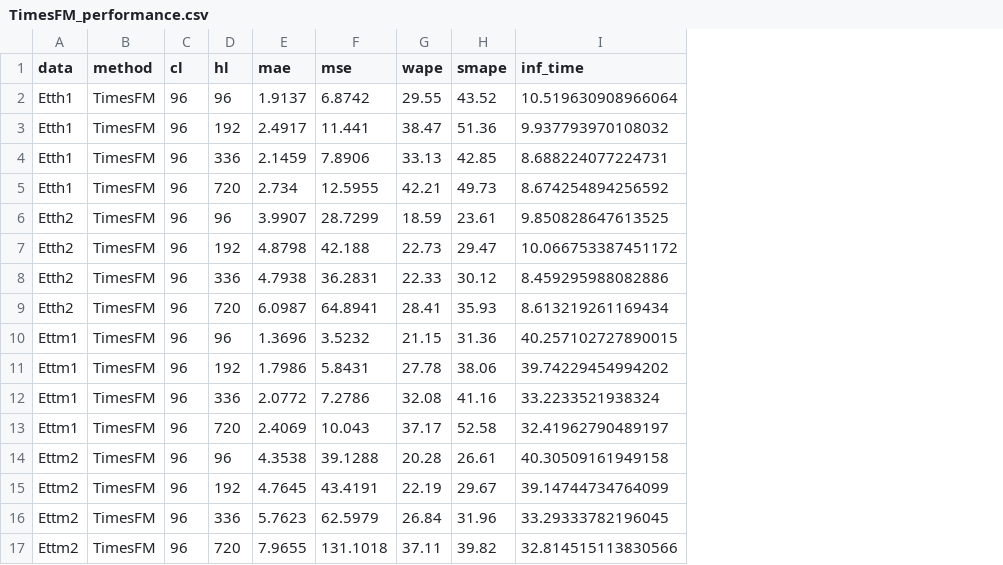
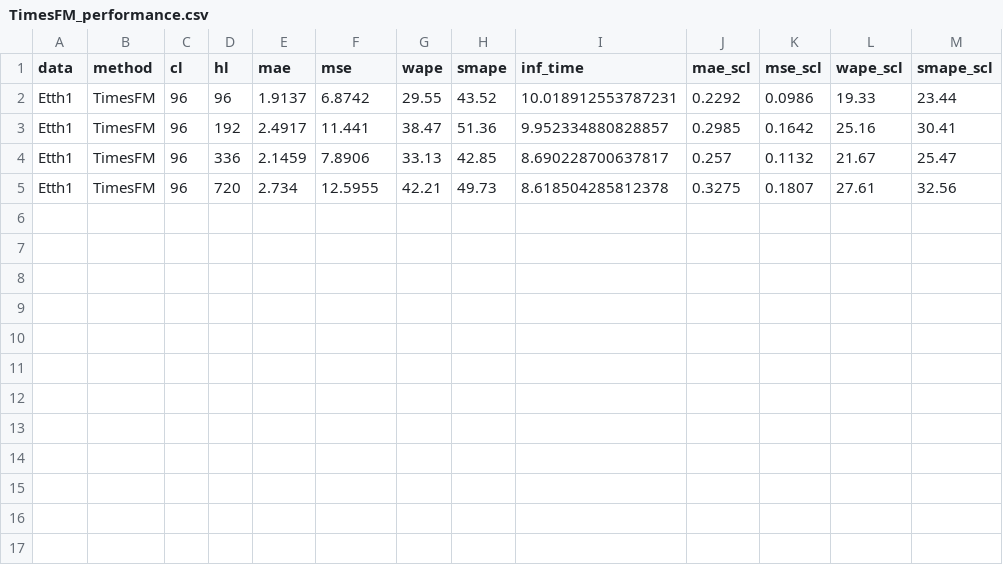
Before and after one commit to wayne0831/TSFM, a CSV file: results/performance/TimesFM/TimesFM_performance.csv, drawn as a sheet; removed rows and columns are numbered as before the commit, all else as after; the diff names each change by its address in the sheet, - before the commit and + after, or states it on an @@ line.

```diff
--- a/results/performance/TimesFM/TimesFM_performance.csv
+++ b/results/performance/TimesFM/TimesFM_performance.csv
+column J (mae_scl), rows 2-5: 0.2292 | 0.2985 | 0.257 | 0.3275
+column K (mse_scl), rows 2-5: 0.0986 | 0.1642 | 0.1132 | 0.1807
+column L (wape_scl), rows 2-5: 19.33 | 25.16 | 21.67 | 27.61
+column M (smape_scl), rows 2-5: 23.44 | 30.41 | 25.47 | 32.56
-I2 (inf_time): 10.519630908966064
+I2 (inf_time): 10.018912553787231
-I3 (inf_time): 9.937793970108032
+I3 (inf_time): 9.952334880828857
-I4 (inf_time): 8.688224077224731
+I4 (inf_time): 8.690228700637817
-I5 (inf_time): 8.674254894256592
+I5 (inf_time): 8.618504285812378
-row 6: Etth2 | TimesFM | 96 | 96 | 3.9907 | 28.7299 | 18.59 | 23.61 | 9.850828647613525
-row 7: Etth2 | TimesFM | 96 | 192 | 4.8798 | 42.188 | 22.73 | 29.47 | 10.066753387451172
-row 8: Etth2 | TimesFM | 96 | 336 | 4.7938 | 36.2831 | 22.33 | 30.12 | 8.459295988082886
-row 9: Etth2 | TimesFM | 96 | 720 | 6.0987 | 64.8941 | 28.41 | 35.93 | 8.613219261169434
-row 10: Ettm1 | TimesFM | 96 | 96 | 1.3696 | 3.5232 | 21.15 | 31.36 | 40.257102727890015
-row 11: Ettm1 | TimesFM | 96 | 192 | 1.7986 | 5.8431 | 27.78 | 38.06 | 39.74229454994202
-row 12: Ettm1 | TimesFM | 96 | 336 | 2.0772 | 7.2786 | 32.08 | 41.16 | 33.2233521938324
-row 13: Ettm1 | TimesFM | 96 | 720 | 2.4069 | 10.043 | 37.17 | 52.58 | 32.41962790489197
-row 14: Ettm2 | TimesFM | 96 | 96 | 4.3538 | 39.1288 | 20.28 | 26.61 | 40.30509161949158
-row 15: Ettm2 | TimesFM | 96 | 192 | 4.7645 | 43.4191 | 22.19 | 29.67 | 39.14744734764099
-row 16: Ettm2 | TimesFM | 96 | 336 | 5.7623 | 62.5979 | 26.84 | 31.96 | 33.29333782196045
-row 17: Ettm2 | TimesFM | 96 | 720 | 7.9655 | 131.1018 | 37.11 | 39.82 | 32.814515113830566
```
Also changed, not shown: results/performance/LoRA/TimesFM_LoRA_performance.csv, 50 other files.
